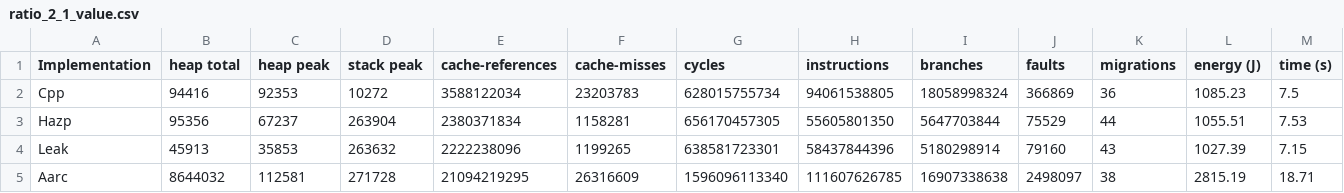
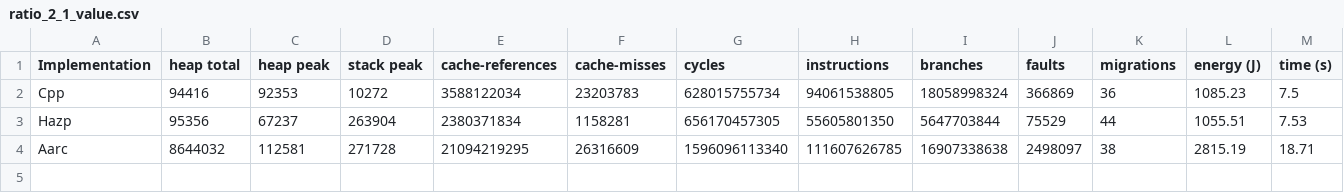
Before and after one commit to mmackan/Lock-Free-Concurrency-in-Rust-Analysis-of-Rust-for-Lock-Free-Programming, a CSV file: benchmark-results/ratio_2_1_value.csv, drawn as a sheet; the diff names each change by its address in the sheet, - before the commit and + after, or states it on an @@ line.

```diff
--- a/benchmark-results/ratio_2_1_value.csv
+++ b/benchmark-results/ratio_2_1_value.csv
-row 4: Leak | 45913 | 35853 | 263632 | 2222238096 | 1199265 | 638581723301 | 58437844396 | 5180298914 | 79160 | 43 | 1027.39 | 7.15
```
Also changed, not shown: benchmark-results/ratio_1_1_normalized.csv, benchmark-results/ratio_1_1_value.csv, 16 other files.
